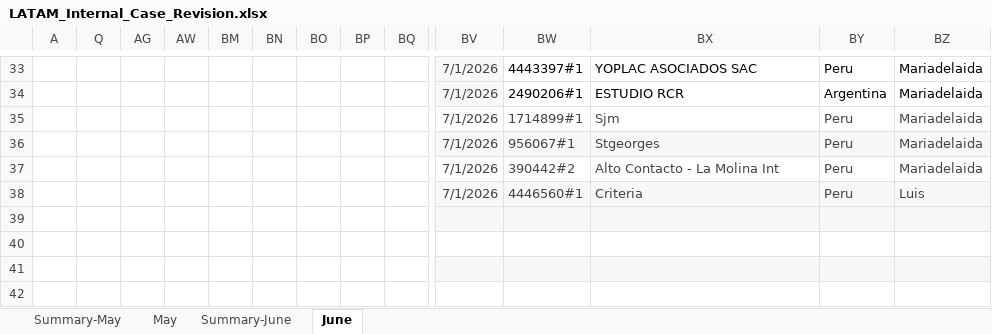
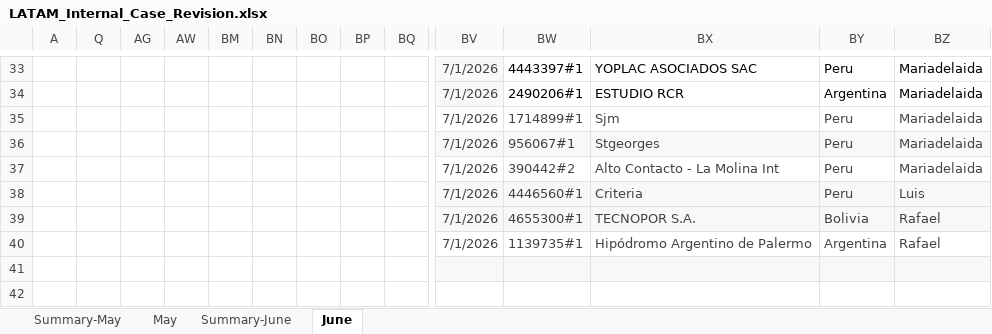
Before and after one commit to Jesus-Ameneiro/latam-dashboard, an Excel workbook: data/LATAM_Internal_Case_Revision.xlsx, sheet June, drawn as a sheet; only a part is shown, gaps mark what is left out; values as stored, in another font and other column widths than the file's, no borders; charts and pictures and conditional formats and table styles not drawn; rows hold the shown columns only; the diff names each change by its address in the sheet, - before the commit and + after, or states it on an @@ line.

Commit message:
Auto-upload: LATAM Case Revision xlsx [2026-07-02 03:34]

```diff
--- a/data/LATAM_Internal_Case_Revision.xlsx (sheet June)
+++ b/data/LATAM_Internal_Case_Revision.xlsx (sheet June)
-row 39: (empty)
+row 39:  |  |  |  |  |  |  |  |  | 7/1/2026 | 4655300#1 | TECNOPOR S.A. | Bolivia | Rafael
-row 40: (empty)
+row 40:  |  |  |  |  |  |  |  |  | 7/1/2026 | 1139735#1 | Hipódromo Argentino de Palermo | Argentina | Rafael
```
Also changed, not shown: sheet Summary-June.
